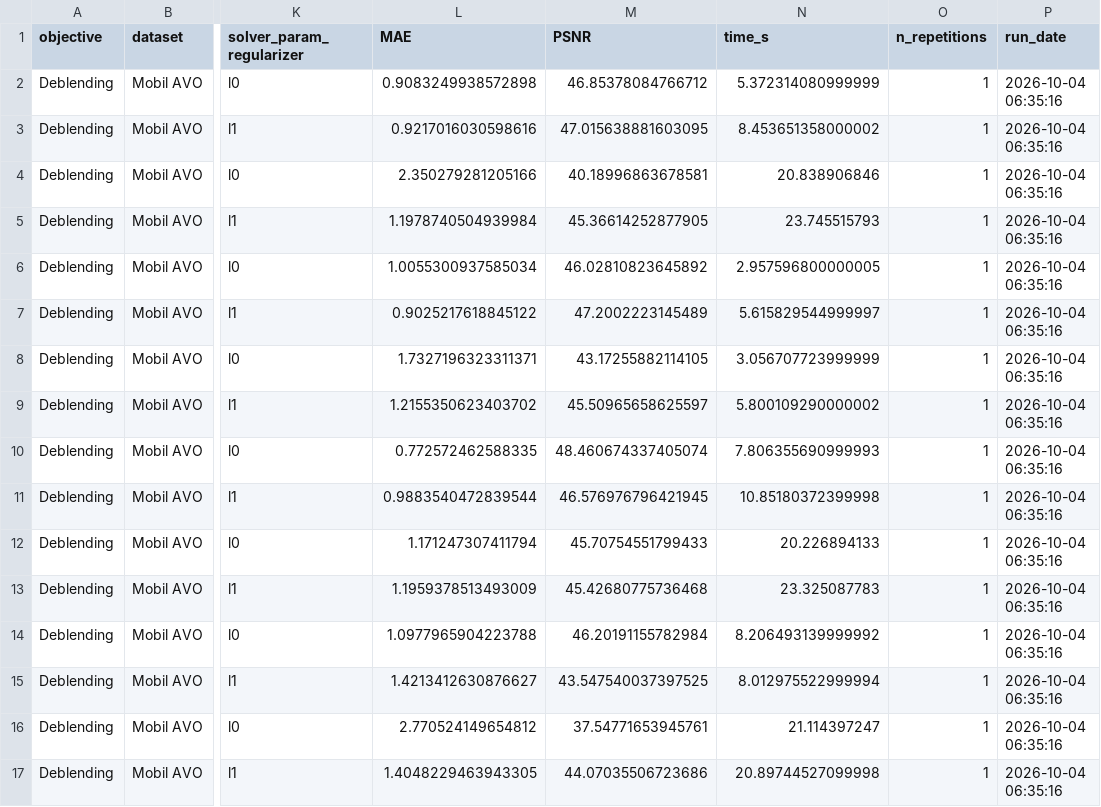
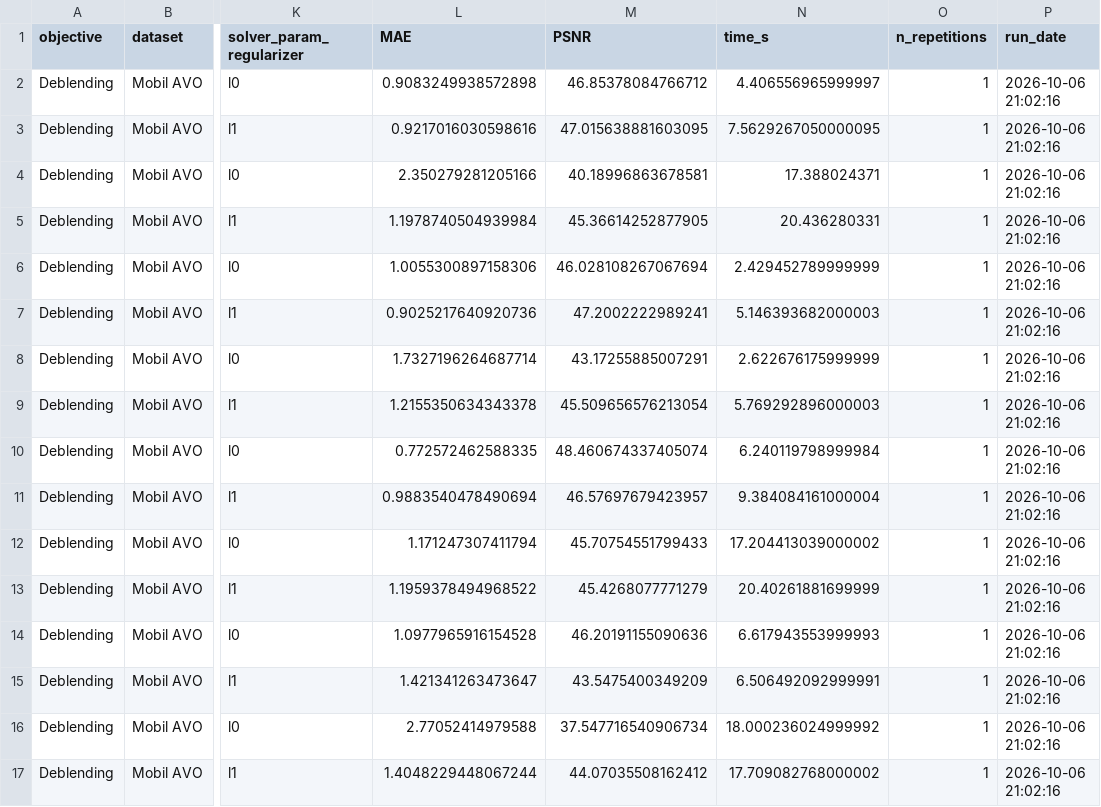
Before and after one commit to PyLops/pylops-benchmarks, a CSV file: results/seismic_deblending.csv, drawn as a sheet; only a part is shown, gaps mark what is left out; the diff names each change by its address in the sheet, - before the commit and + after, or states it on an @@ line.

```diff
--- a/results/seismic_deblending.csv
+++ b/results/seismic_deblending.csv
-N2 (time_s): 5.372314080999999
+N2 (time_s): 4.406556965999997
-P2:P17 (run_date): 2026-10-04 06:35:16
+P2:P17 (run_date): 2026-10-06 21:02:16
-N3 (time_s): 8.453651358000002
+N3 (time_s): 7.5629267050000095
-N4 (time_s): 20.838906846
+N4 (time_s): 17.388024371
-N5 (time_s): 23.745515793
+N5 (time_s): 20.436280331
-L6 (MAE): 1.0055300937585034
+L6 (MAE): 1.0055300897158306
-M6 (PSNR): 46.02810823645892
+M6 (PSNR): 46.028108267067694
-N6 (time_s): 2.957596800000005
+N6 (time_s): 2.429452789999999
-L7 (MAE): 0.9025217618845122
+L7 (MAE): 0.9025217640920736
-M7 (PSNR): 47.2002223145489
+M7 (PSNR): 47.2002222989241
-N7 (time_s): 5.615829544999997
+N7 (time_s): 5.146393682000003
-L8 (MAE): 1.7327196323311371
+L8 (MAE): 1.7327196264687714
-M8 (PSNR): 43.17255882114105
+M8 (PSNR): 43.17255885007291
-N8 (time_s): 3.056707723999999
+N8 (time_s): 2.622676175999999
-L9 (MAE): 1.2155350623403702
+L9 (MAE): 1.2155350634343378
-M9 (PSNR): 45.50965658625597
+M9 (PSNR): 45.509656576213054
-N9 (time_s): 5.800109290000002
+N9 (time_s): 5.769292896000003
-N10 (time_s): 7.806355690999993
+N10 (time_s): 6.240119798999984
-L11 (MAE): 0.9883540472839544
+L11 (MAE): 0.9883540478490694
-M11 (PSNR): 46.576976796421945
+M11 (PSNR): 46.57697679423957
-N11 (time_s): 10.85180372399998
+N11 (time_s): 9.384084161000004
-N12 (time_s): 20.226894133
+N12 (time_s): 17.204413039000002
-L13 (MAE): 1.1959378513493009
+L13 (MAE): 1.1959378494968522
-M13 (PSNR): 45.42680775736468
+M13 (PSNR): 45.4268077771279
-N13 (time_s): 23.325087783
+N13 (time_s): 20.40261881699999
-L14 (MAE): 1.0977965904223788
+L14 (MAE): 1.0977965916154528
-M14 (PSNR): 46.20191155782984
+M14 (PSNR): 46.20191155090636
-N14 (time_s): 8.206493139999992
+N14 (time_s): 6.617943553999993
-L15 (MAE): 1.4213412630876627
+L15 (MAE): 1.421341263473647
-M15 (PSNR): 43.547540037397525
+M15 (PSNR): 43.5475400349209
-N15 (time_s): 8.012975522999994
+N15 (time_s): 6.506492092999991
-L16 (MAE): 2.770524149654812
+L16 (MAE): 2.77052414979588
-M16 (PSNR): 37.54771653945761
+M16 (PSNR): 37.547716540906734
-N16 (time_s): 21.114397247
+N16 (time_s): 18.000236024999992
-L17 (MAE): 1.4048229463943305
+L17 (MAE): 1.4048229448067244
-M17 (PSNR): 44.07035506723686
+M17 (PSNR): 44.07035508162412
-N17 (time_s): 20.89744527099998
+N17 (time_s): 17.709082768000002
```
Also changed, not shown: results/image_deblurring.csv, results/image_denoising.csv, 5 other files.
